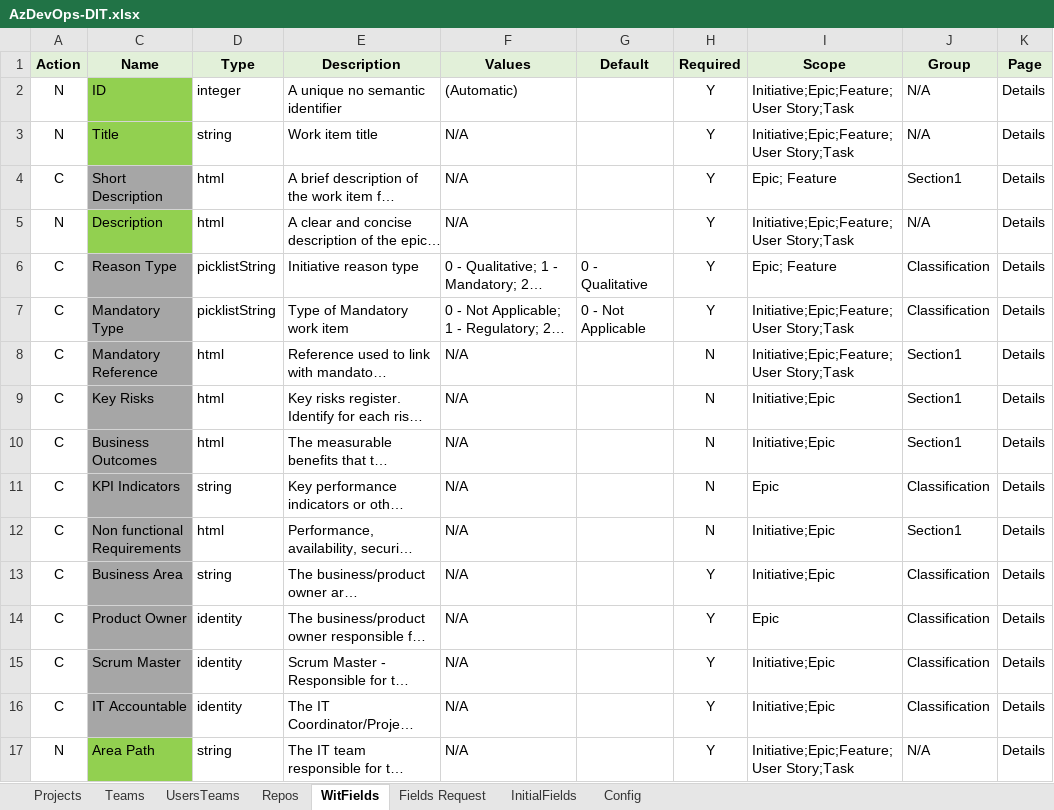
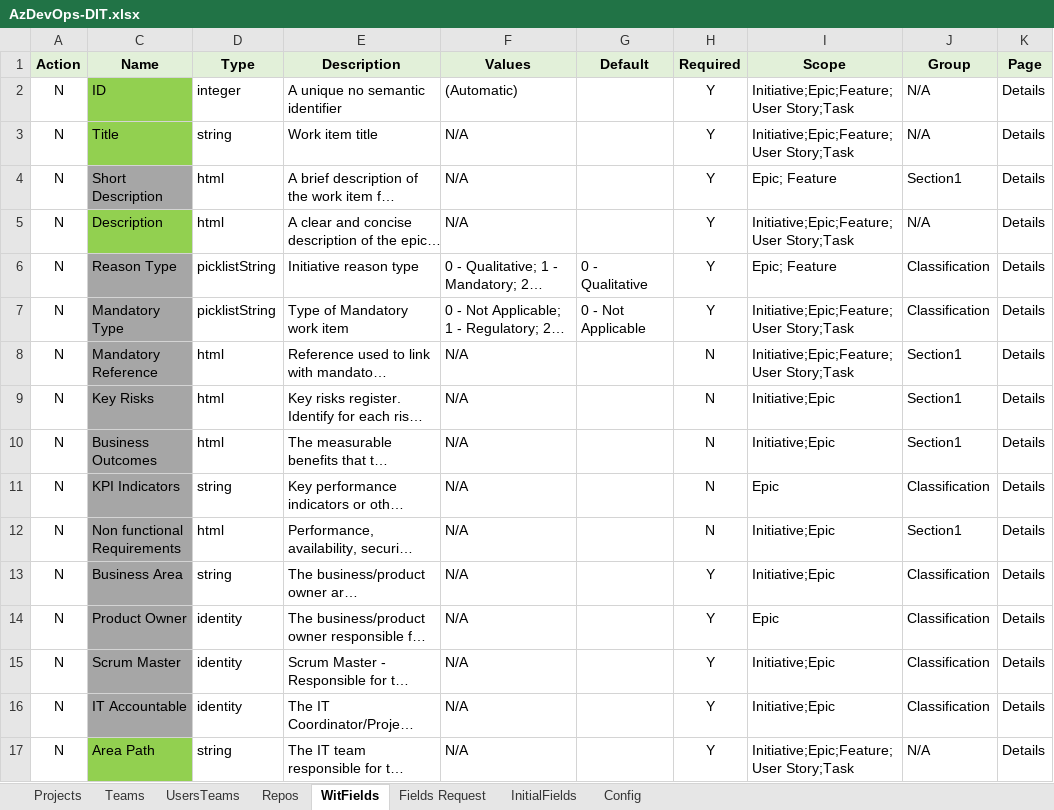
Before and after one commit to tasb/ado-singleproject-dsc, an Excel workbook: src/Config/AzDevOps-DIT.xlsx, sheet WitFields, drawn as a sheet; only a part is shown; long unchanged cells end in …; values as stored, in another font and other column widths than the file's, no borders; the diff covers the shown part only; the diff names each change by its address in the sheet, - before the commit and + after, or states it on an @@ line.

Commit message:
Creating field using excel done

```diff
--- a/src/Config/AzDevOps-DIT.xlsx (sheet WitFields)
+++ b/src/Config/AzDevOps-DIT.xlsx (sheet WitFields)
-A4 (Action): C
+A4 (Action): N
-A6:A16 (Action): C
+A6:A16 (Action): N
```
Also changed, not shown: 43 edited cells elsewhere in this sheet, sheet Config, 2 other files.
